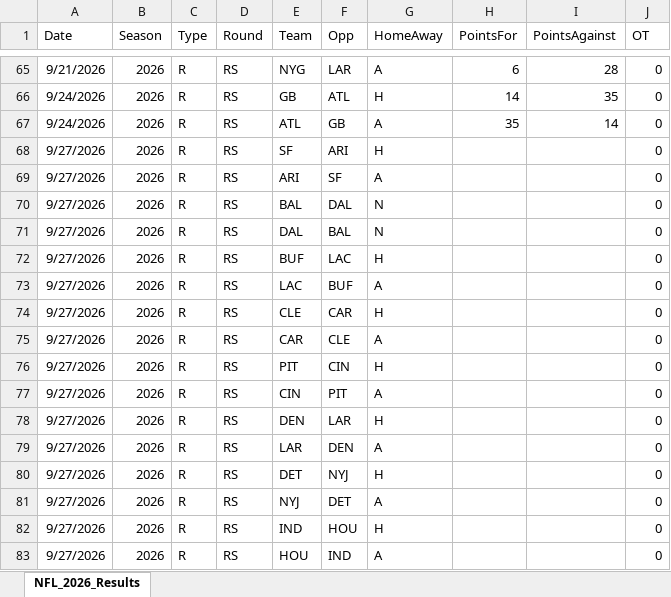
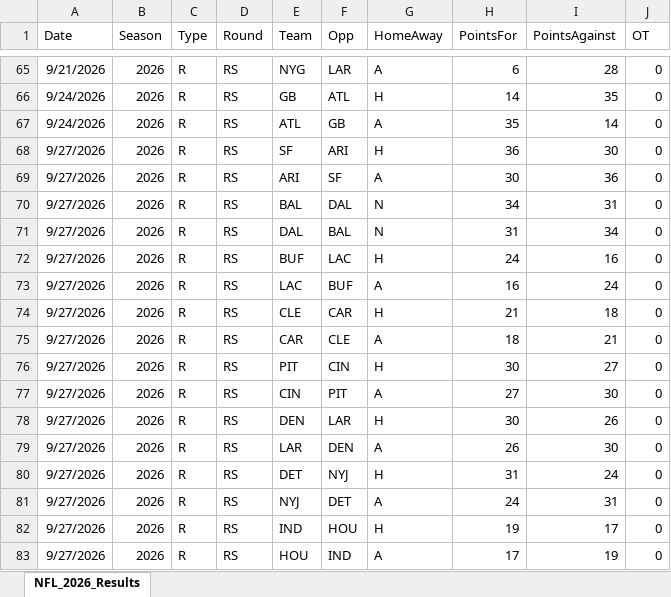
Before and after one commit to thomassutton-afk/TRACERsports, an Excel workbook: DBs/nfl/Results/NFL_2026_Results.xlsx, sheet NFL_2026_Results, drawn as a sheet; only a part is shown, gaps mark what is left out; values as stored, in another font and other column widths than the file's, no borders; the diff covers the shown part only; the diff names each change by its address in the sheet, - before the commit and + after, or states it on an @@ line.

```diff
--- a/DBs/nfl/Results/NFL_2026_Results.xlsx (sheet NFL_2026_Results)
+++ b/DBs/nfl/Results/NFL_2026_Results.xlsx (sheet NFL_2026_Results)
-H68 (PointsFor): (empty)
+H68 (PointsFor): 36
-I68 (PointsAgainst): (empty)
+I68 (PointsAgainst): 30
-H69 (PointsFor): (empty)
+H69 (PointsFor): 30
-I69 (PointsAgainst): (empty)
+I69 (PointsAgainst): 36
-H70 (PointsFor): (empty)
+H70 (PointsFor): 34
-I70 (PointsAgainst): (empty)
+I70 (PointsAgainst): 31
-H71 (PointsFor): (empty)
+H71 (PointsFor): 31
-I71 (PointsAgainst): (empty)
+I71 (PointsAgainst): 34
-H72 (PointsFor): (empty)
+H72 (PointsFor): 24
-I72 (PointsAgainst): (empty)
+I72 (PointsAgainst): 16
-H73 (PointsFor): (empty)
+H73 (PointsFor): 16
-I73 (PointsAgainst): (empty)
+I73 (PointsAgainst): 24
-H74 (PointsFor): (empty)
+H74 (PointsFor): 21
-I74 (PointsAgainst): (empty)
+I74 (PointsAgainst): 18
-H75 (PointsFor): (empty)
+H75 (PointsFor): 18
-I75 (PointsAgainst): (empty)
+I75 (PointsAgainst): 21
-H76 (PointsFor): (empty)
+H76 (PointsFor): 30
-I76 (PointsAgainst): (empty)
+I76 (PointsAgainst): 27
-H77 (PointsFor): (empty)
+H77 (PointsFor): 27
-I77 (PointsAgainst): (empty)
+I77 (PointsAgainst): 30
-H78 (PointsFor): (empty)
+H78 (PointsFor): 30
-I78 (PointsAgainst): (empty)
+I78 (PointsAgainst): 26
-H79 (PointsFor): (empty)
+H79 (PointsFor): 26
-I79 (PointsAgainst): (empty)
+I79 (PointsAgainst): 30
-H80 (PointsFor): (empty)
+H80 (PointsFor): 31
-I80 (PointsAgainst): (empty)
+I80 (PointsAgainst): 24
-H81 (PointsFor): (empty)
+H81 (PointsFor): 24
-I81 (PointsAgainst): (empty)
+I81 (PointsAgainst): 31
-H82 (PointsFor): (empty)
+H82 (PointsFor): 19
-I82 (PointsAgainst): (empty)
+I82 (PointsAgainst): 17
-H83 (PointsFor): (empty)
+H83 (PointsFor): 17
-I83 (PointsAgainst): (empty)
+I83 (PointsAgainst): 19
```
Also changed, not shown: 24 edited cells elsewhere in this sheet, DBs/wnba/Results/WNBA_2026_Results.xlsx, 5 other files.
